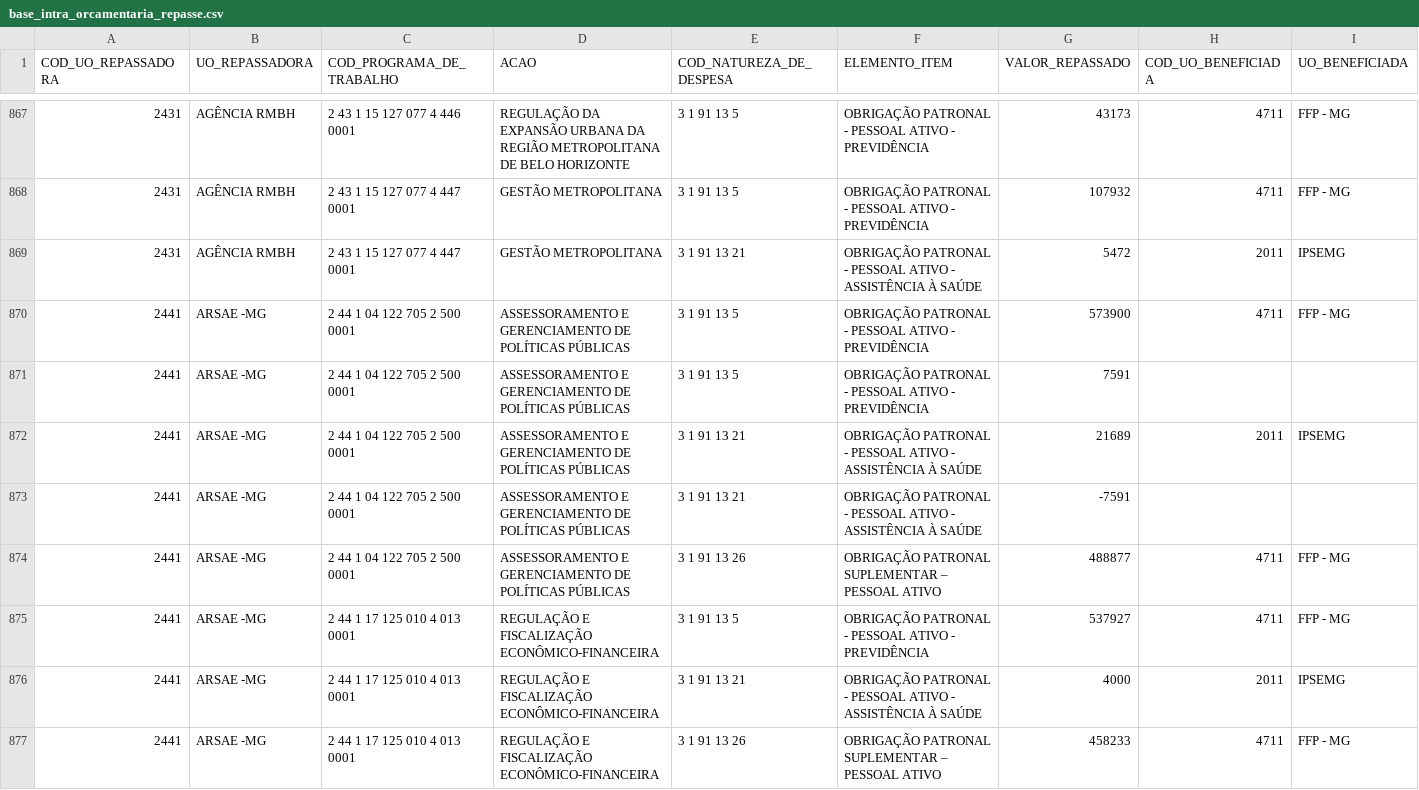
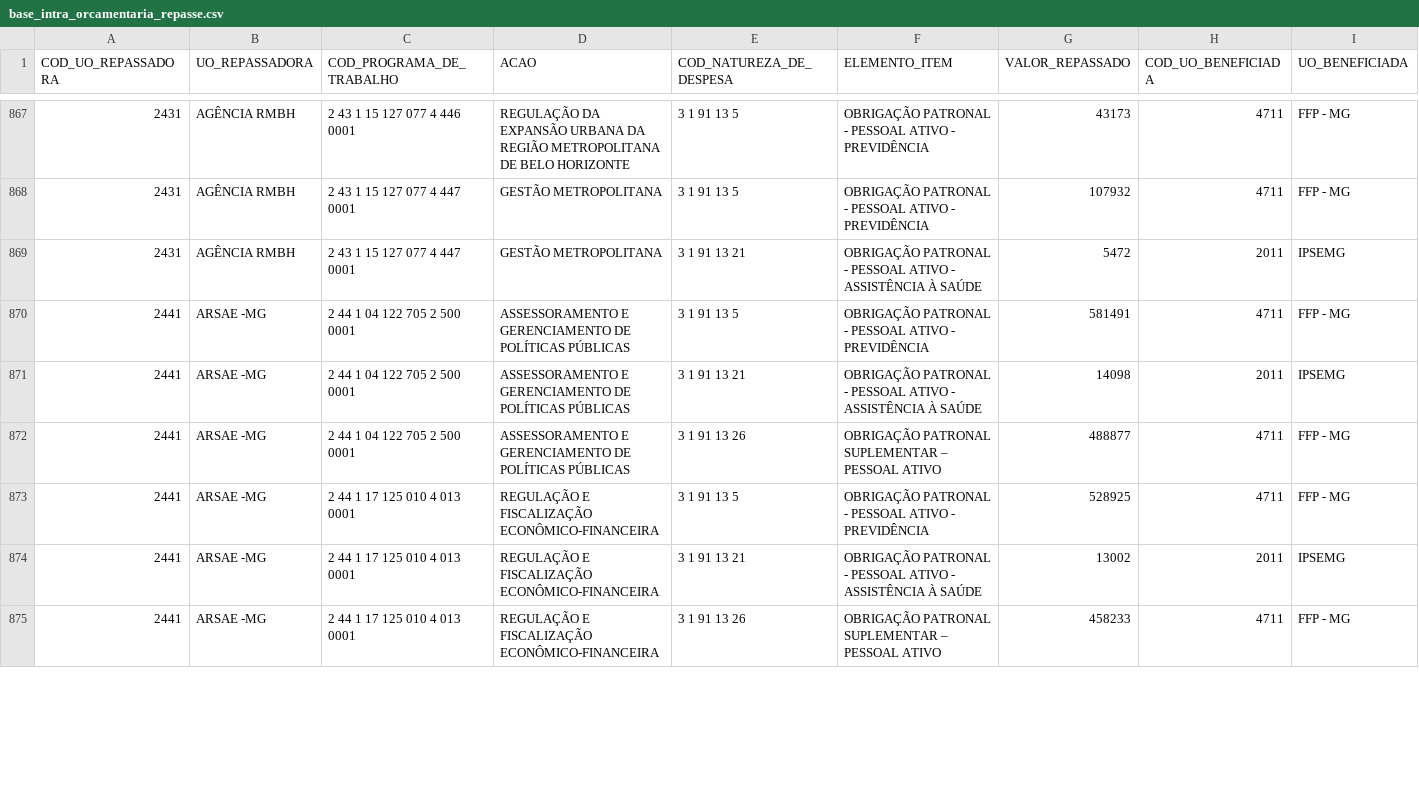
Before and after one commit to splor-mg/loa-2024-dados, a CSV file: data/base_intra_orcamentaria_repasse.csv, drawn as a sheet; only a part is shown, gaps mark what is left out; the diff covers the shown part only.

```diff
--- a/data/base_intra_orcamentaria_repasse.csv
+++ b/data/base_intra_orcamentaria_repasse.csv
@@ -869,9 +869,7 @@ COD_UO_REPASSADORA,UO_REPASSADORA,COD_PROGRAMA_DE_TRABALHO,ACAO,COD_NATUREZA_DE_
 2431,AGÊNCIA RMBH,2 43 1 15 127 077 4 447 0001,GESTÃO METROPOLITANA,3 1 91 13 21,OBRIGAÇÃO PATRONAL - PESSOAL ATIVO - ASSISTÊNCIA À SAÚDE,5472,2011,IPSEMG
-2441,ARSAE -MG,2 44 1 04 122 705 2 500 0001,ASSESSORAMENTO E GERENCIAMENTO DE POLÍTICAS PÚBLICAS,3 1 91 13 5,OBRIGAÇÃO PATRONAL - PESSOAL ATIVO - PREVIDÊNCIA,573900,4711,FFP - MG
-2441,ARSAE -MG,2 44 1 04 122 705 2 500 0001,ASSESSORAMENTO E GERENCIAMENTO DE POLÍTICAS PÚBLICAS,3 1 91 13 5,OBRIGAÇÃO PATRONAL - PESSOAL ATIVO - PREVIDÊNCIA,7591,,
-2441,ARSAE -MG,2 44 1 04 122 705 2 500 0001,ASSESSORAMENTO E GERENCIAMENTO DE POLÍTICAS PÚBLICAS,3 1 91 13 21,OBRIGAÇÃO PATRONAL - PESSOAL ATIVO - ASSISTÊNCIA À SAÚDE,21689,2011,IPSEMG
-2441,ARSAE -MG,2 44 1 04 122 705 2 500 0001,ASSESSORAMENTO E GERENCIAMENTO DE POLÍTICAS PÚBLICAS,3 1 91 13 21,OBRIGAÇÃO PATRONAL - PESSOAL ATIVO - ASSISTÊNCIA À SAÚDE,-7591,,
+2441,ARSAE -MG,2 44 1 04 122 705 2 500 0001,ASSESSORAMENTO E GERENCIAMENTO DE POLÍTICAS PÚBLICAS,3 1 91 13 5,OBRIGAÇÃO PATRONAL - PESSOAL ATIVO - PREVIDÊNCIA,581491,4711,FFP - MG
+2441,ARSAE -MG,2 44 1 04 122 705 2 500 0001,ASSESSORAMENTO E GERENCIAMENTO DE POLÍTICAS PÚBLICAS,3 1 91 13 21,OBRIGAÇÃO PATRONAL - PESSOAL ATIVO - ASSISTÊNCIA À SAÚDE,14098,2011,IPSEMG
 2441,ARSAE -MG,2 44 1 04 122 705 2 500 0001,ASSESSORAMENTO E GERENCIAMENTO DE POLÍTICAS PÚBLICAS,3 1 91 13 26,OBRIGAÇÃO PATRONAL SUPLEMENTAR – PESSOAL ATIVO,488877,4711,FFP - MG
-2441,ARSAE -MG,2 44 1 17 125 010 4 013 0001,REGULAÇÃO E FISCALIZAÇÃO ECONÔMICO-FINANCEIRA,3 1 91 13 5,OBRIGAÇÃO PATRONAL - PESSOAL ATIVO - PREVIDÊNCIA,537927,4711,FFP - MG
-2441,ARSAE -MG,2 44 1 17 125 010 4 013 0001,REGULAÇÃO E FISCALIZAÇÃO ECONÔMICO-FINANCEIRA,3 1 91 13 21,OBRIGAÇÃO PATRONAL - PESSOAL ATIVO - ASSISTÊNCIA À SAÚDE,4000,2011,IPSEMG
+2441,ARSAE -MG,2 44 1 17 125 010 4 013 0001,REGULAÇÃO E FISCALIZAÇÃO ECONÔMICO-FINANCEIRA,3 1 91 13 5,OBRIGAÇÃO PATRONAL - PESSOAL ATIVO - PREVIDÊNCIA,528925,4711,FFP - MG
+2441,ARSAE -MG,2 44 1 17 125 010 4 013 0001,REGULAÇÃO E FISCALIZAÇÃO ECONÔMICO-FINANCEIRA,3 1 91 13 21,OBRIGAÇÃO PATRONAL - PESSOAL ATIVO - ASSISTÊNCIA À SAÚDE,13002,2011,IPSEMG
 2441,ARSAE -MG,2 44 1 17 125 010 4 013 0001,REGULAÇÃO E FISCALIZAÇÃO ECONÔMICO-FINANCEIRA,3 1 91 13 26,OBRIGAÇÃO PATRONAL SUPLEMENTAR – PESSOAL ATIVO,458233,4711,FFP - MG
```
Also changed, not shown: 6 edited cells elsewhere in this file, data/base_categoria_pessoal.csv, data/base_intra_orcamentaria_detalhamento.csv, 16 other files.
